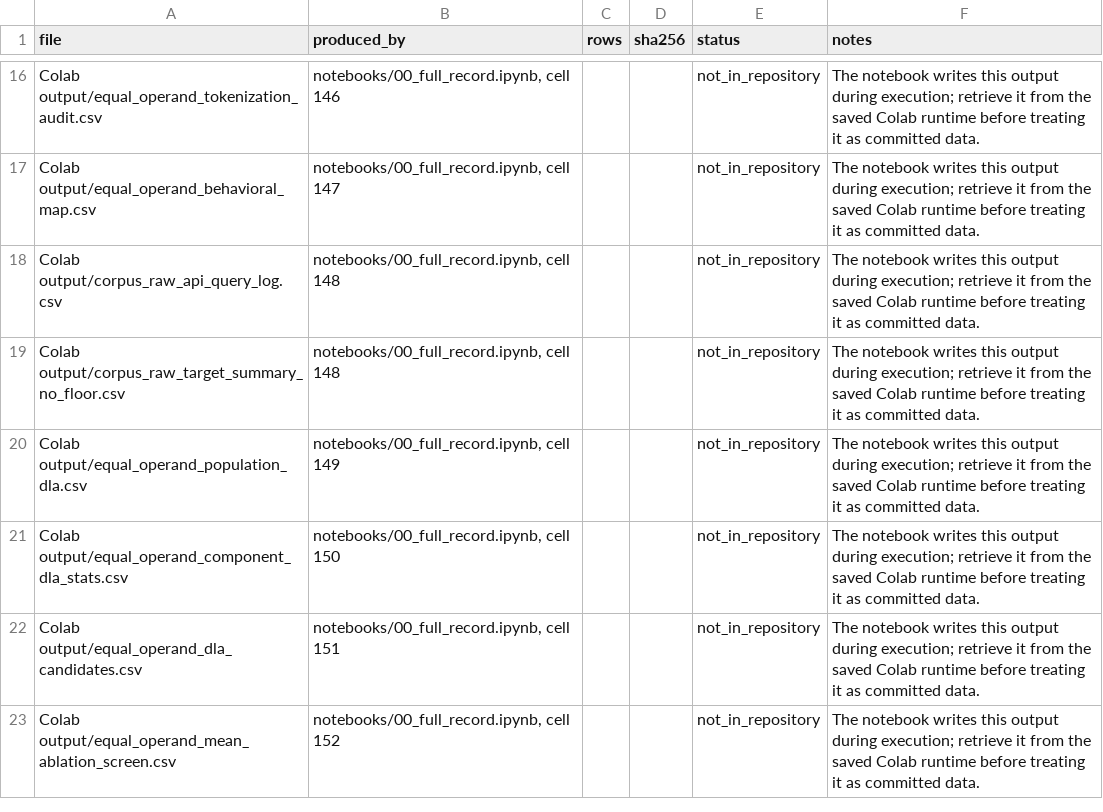
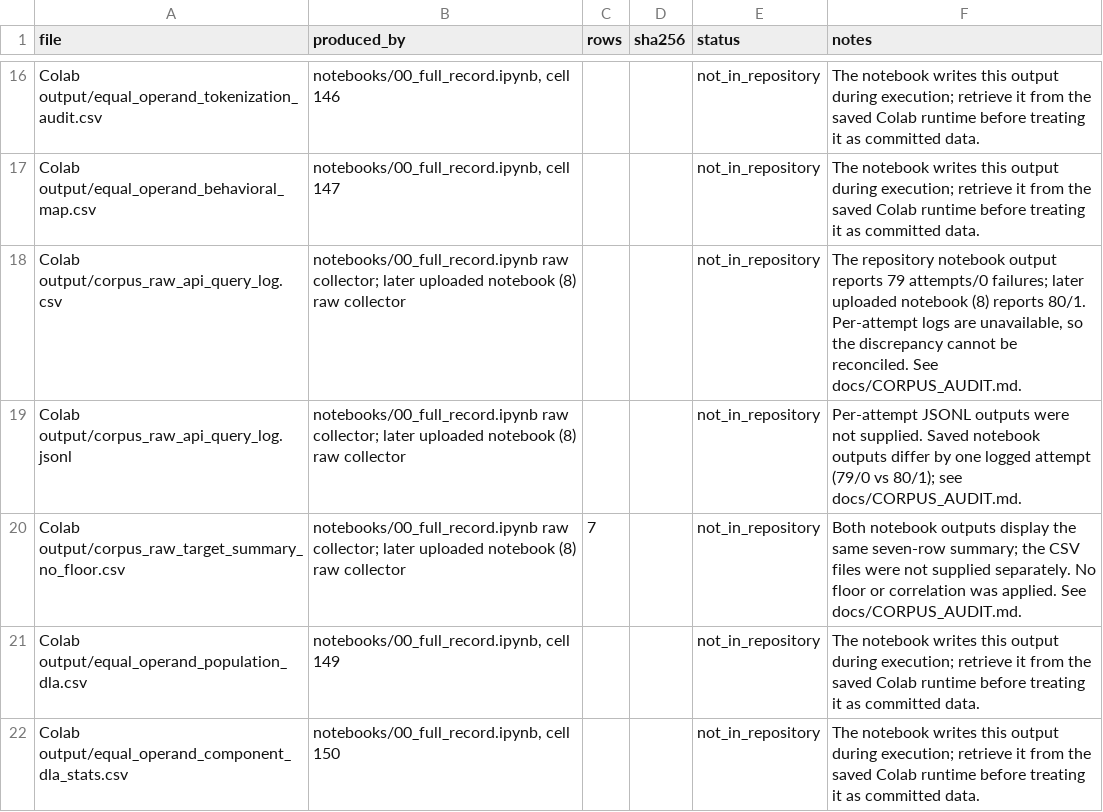
Before and after one commit to anaykatiyar-lang/mechanistic_interpretability, a CSV file: data/MANIFEST.csv, drawn as a sheet; only a part is shown, gaps mark what is left out; the shorter side is filled out with more unchanged rows.

Commit message:
Document corpus audit output and streamline research flow

```diff
--- a/data/MANIFEST.csv
+++ b/data/MANIFEST.csv
@@ -17,4 +17,5 @@
 "Colab output/equal_operand_behavioral_map.csv","notebooks/00_full_record.ipynb, cell 147","","","not_in_repository","The notebook writes this output during execution; retrieve it from the saved Colab runtime before treating it as committed data."
-"Colab output/corpus_raw_api_query_log.csv","notebooks/00_full_record.ipynb, cell 148","","","not_in_repository","The notebook writes this output during execution; retrieve it from the saved Colab runtime before treating it as committed data."
-"Colab output/corpus_raw_target_summary_no_floor.csv","notebooks/00_full_record.ipynb, cell 148","","","not_in_repository","The notebook writes this output during execution; retrieve it from the saved Colab runtime before treating it as committed data."
+"Colab output/corpus_raw_api_query_log.csv","notebooks/00_full_record.ipynb raw collector; later uploaded notebook (8) raw collector","","","not_in_repository","The repository notebook output reports 79 attempts/0 failures; later uploaded notebook (8) reports 80/1. Per-attempt logs are unavailable, so the discrepancy cannot be reconciled. See docs/CORPUS_AUDIT.md."
+"Colab output/corpus_raw_api_query_log.jsonl","notebooks/00_full_record.ipynb raw collector; later uploaded notebook (8) raw collector","","","not_in_repository","Per-attempt JSONL outputs were not supplied. Saved notebook outputs differ by one logged attempt (79/0 vs 80/1); see docs/CORPUS_AUDIT.md."
+"Colab output/corpus_raw_target_summary_no_floor.csv","notebooks/00_full_record.ipynb raw collector; later uploaded notebook (8) raw collector","7","","not_in_repository","Both notebook outputs display the same seven-row summary; the CSV files were not supplied separately. No floor or correlation was applied. See docs/CORPUS_AUDIT.md."
 "Colab output/equal_operand_population_dla.csv","notebooks/00_full_record.ipynb, cell 149","","","not_in_repository","The notebook writes this output during execution; retrieve it from the saved Colab runtime before treating it as committed data."
```
Also changed, not shown: 11 other files.
